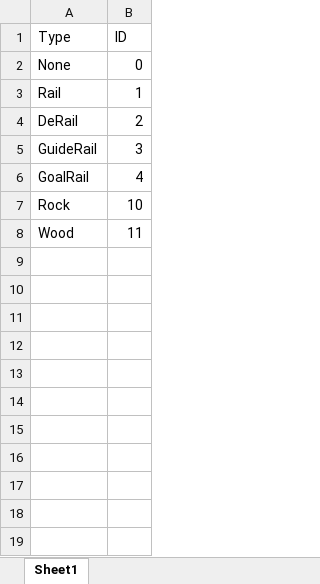
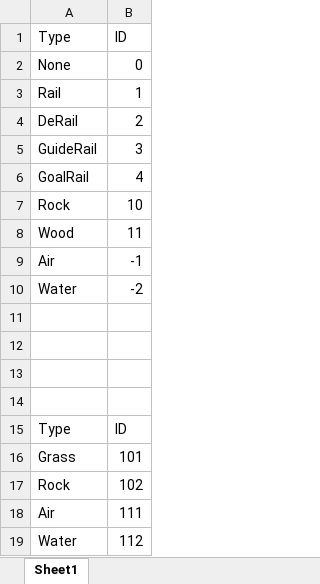
Before and after one commit to Miyuki0318/Poor-Railroad-Company, an Excel workbook: Excel/IDList.xlsx, sheet Sheet1, drawn as a sheet; values as stored, in another font and other column widths than the file's, no borders; the diff names each change by its address in the sheet, - before the commit and + after, or states it on an @@ line.

```diff
--- a/Excel/IDList.xlsx (sheet Sheet1)
+++ b/Excel/IDList.xlsx (sheet Sheet1)
+row 9: Air | -1
+row 10: Water | -2
+row 11: (empty)
+row 12: (empty)
+row 13: (empty)
+row 14: (empty)
+row 15: Type | ID
+row 16: Grass | 101
+row 17: Rock | 102
+row 18: Air | 111
+row 19: Water | 112
```
Also changed, not shown: 14 other files.
